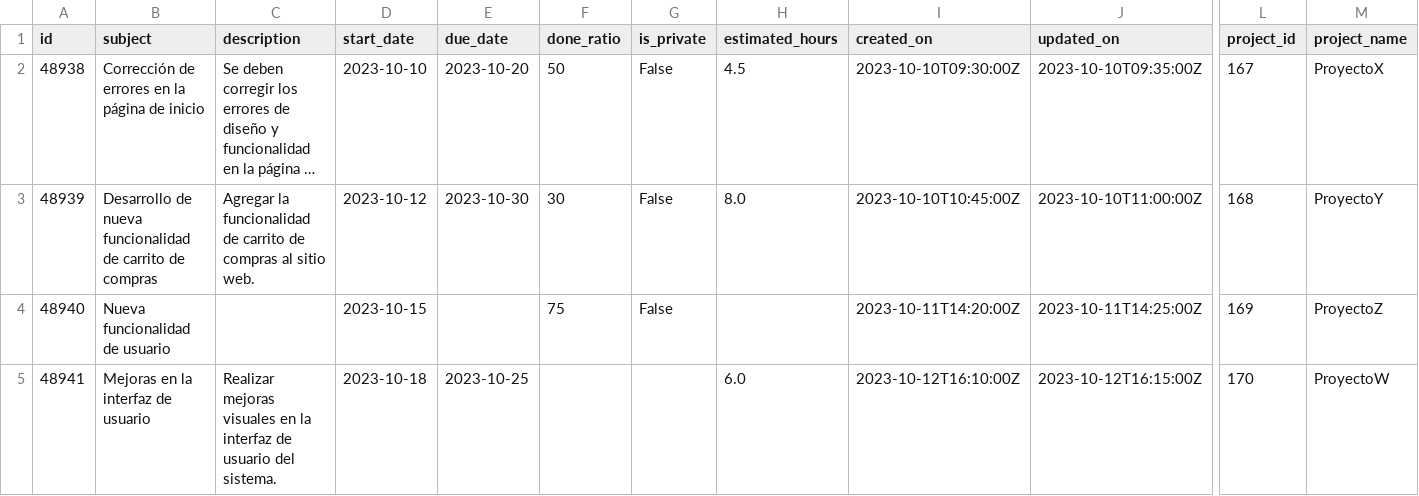
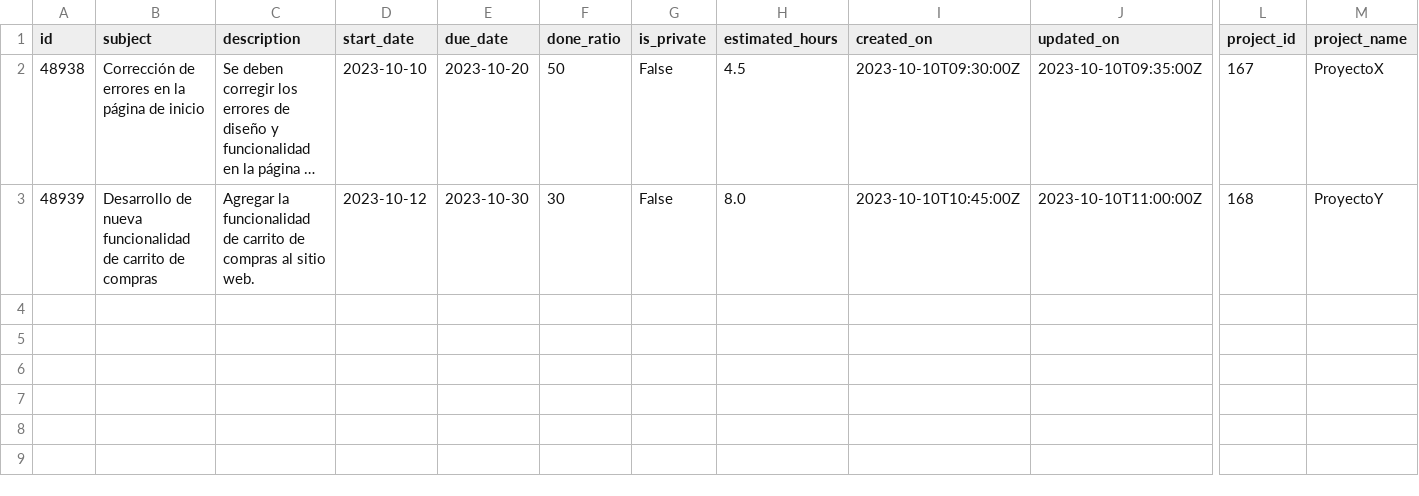
Before and after one commit to Leocujae/recover-redmine-data, a CSV file: tasks/file/flattened_data_issues.json.csv (was tasks/file/flattened_data_issues_2023_10_11_13_56_38.json.csv), drawn as a sheet; only a part is shown, gaps mark what is left out; long unchanged cells end in …; rows hold the shown columns only; the diff names each change by its address in the sheet, - before the commit and + after, or states it on an @@ line.

```diff
--- a/tasks/file/flattened_data_issues_2023_10_11_13_56_38.json.csv
+++ b/tasks/file/flattened_data_issues.json.csv
-row 4: 48940 | Nueva funcionalidad de usuario |  | 2023-10-15 |  | 75 | False |  | 2023-10-11T14:20:00Z | 2023-10-11T14:25:00Z | 169 | ProyectoZ
-row 5: 48941 | Mejoras en la interfaz de usuario | Realizar mejoras visuales en la interfaz de usuario del sistema. | 2023-10-18 | 2023-10-25 |  |  | 6.0 | 2023-10-12T16:10:00Z | 2023-10-12T16:15:00Z | 170 | ProyectoW
```
Also changed, not shown: 4 other files.
